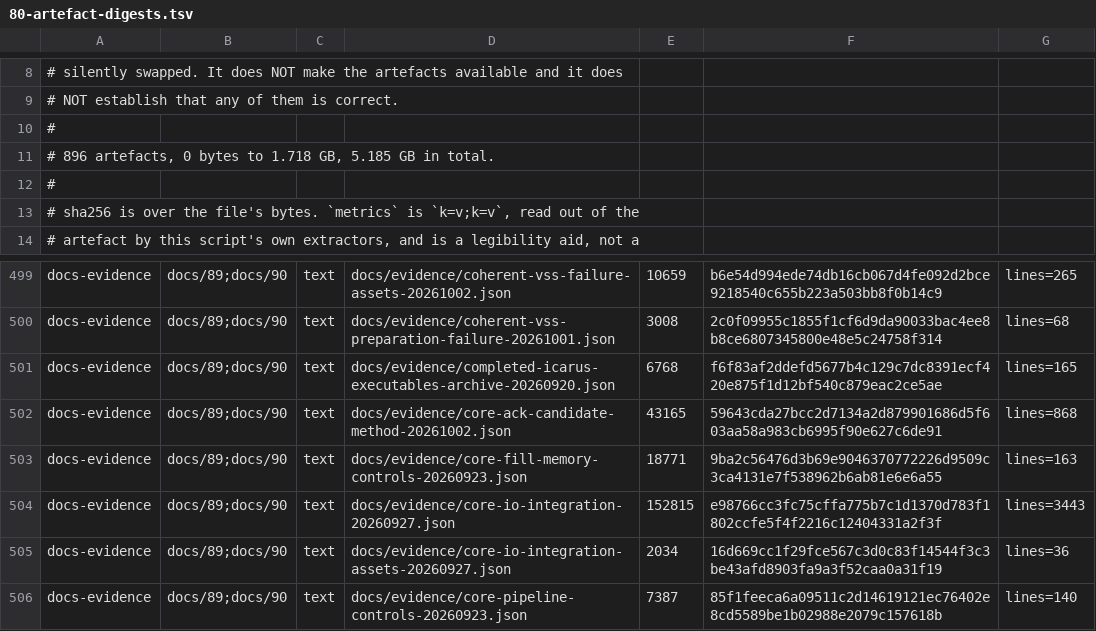
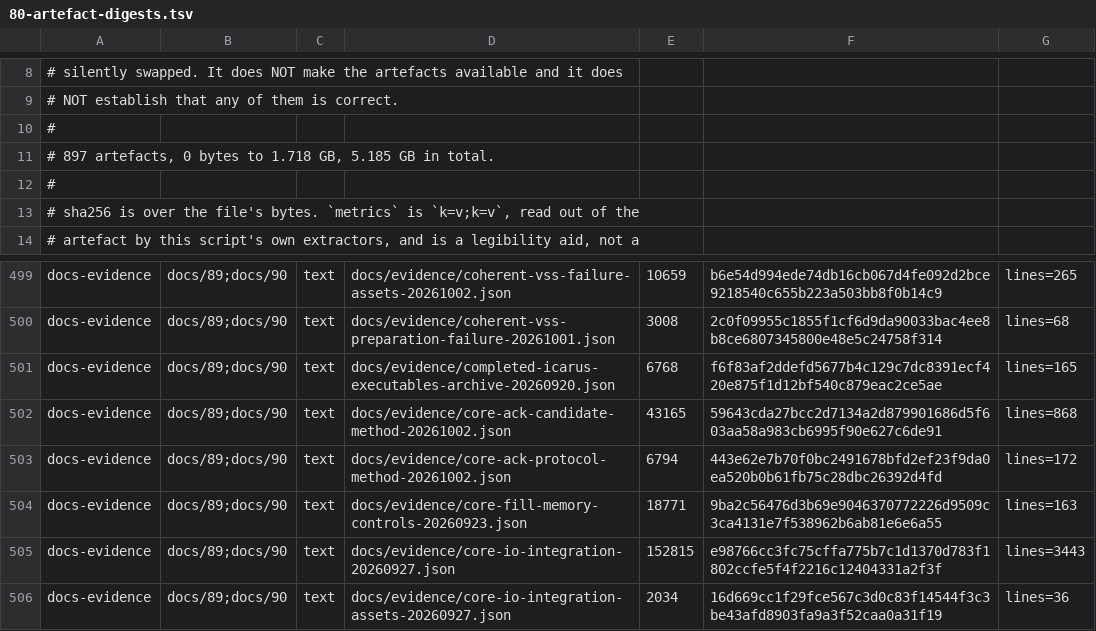
Before and after one commit to Melihakbulut221/nssoc, a TSV file: docs/80-artefact-digests.tsv, drawn as a sheet; only a part is shown, gaps mark what is left out; the shorter side is filled out with more unchanged rows.

Commit message:
Exercise registered acknowledgement against the exact Ibex core and precise fault protocol

```diff
--- a/docs/80-artefact-digests.tsv
+++ b/docs/80-artefact-digests.tsv
@@ -10,3 +10,3 @@
 #
-# 896 artefacts, 0 bytes to 1.718 GB, 5.185 GB in total.
+# 897 artefacts, 0 bytes to 1.718 GB, 5.185 GB in total.
 #
@@ -502,2 +502,3 @@ docs-evidence	docs/89;docs/90	text	docs/evidence/completed-icarus-executables-ar
 docs-evidence	docs/89;docs/90	text	docs/evidence/core-ack-candidate-method-20261002.json	43165	59643cda27bcc2d7134a2d879901686d5f603aa58a983cb6995f90e627c6de91	lines=868
+docs-evidence	docs/89;docs/90	text	docs/evidence/core-ack-protocol-method-20261002.json	6794	443e62e7b70f0bc2491678bfd2ef23f9da0ea520b0b61fb75c28dbc26392d4fd	lines=172
 docs-evidence	docs/89;docs/90	text	docs/evidence/core-fill-memory-controls-20260923.json	18771	9ba2c56476d3b69e9046370772226d9509c3ca4131e7f538962b6ab81e6e6a55	lines=163
```
Also changed, not shown: 8 other files.
